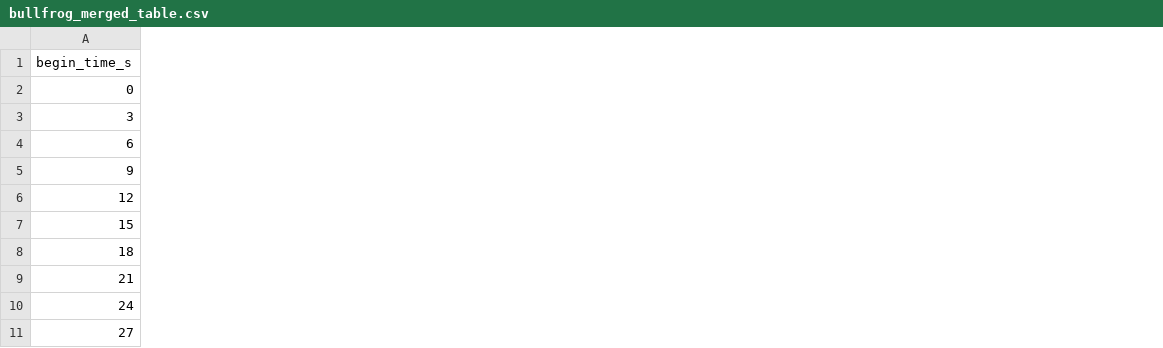
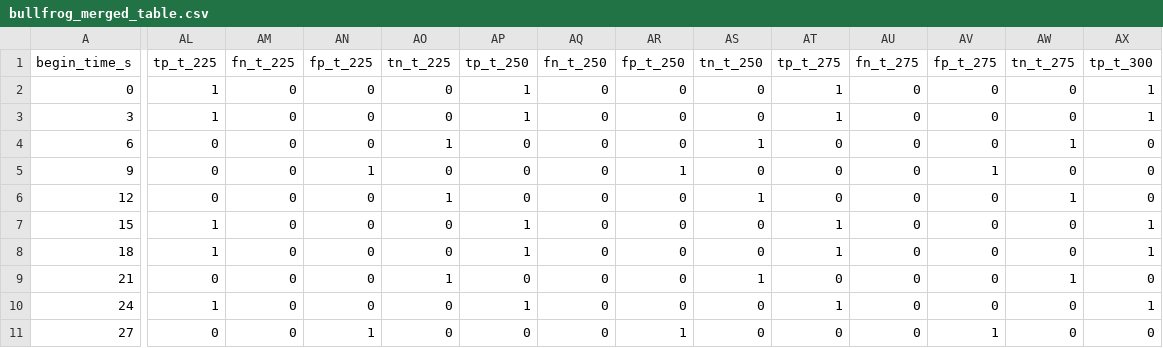
Before and after one commit to DianaTao/SoundHub, a CSV file: output/bullfrog_merged_table.csv, drawn as a sheet; only a part is shown, gaps mark what is left out; the diff covers the shown part only; the diff names each change by its address in the sheet, - before the commit and + after, or states it on an @@ line.

Commit message:
fix training size for bullfrog

```diff
--- a/output/bullfrog_merged_table.csv
+++ b/output/bullfrog_merged_table.csv
+column AL (tp_t_225), rows 2-11: 1 | 1 | 0 | 0 | 0 | 1 | 1 | 0 | 1 | 0
+column AM (fn_t_225), rows 2-11: all 0
+column AN (fp_t_225), rows 2-11: 0 | 0 | 0 | 1 | 0 | 0 | 0 | 0 | 0 | 1
+column AO (tn_t_225), rows 2-11: 0 | 0 | 1 | 0 | 1 | 0 | 0 | 1 | 0 | 0
+column AP (tp_t_250), rows 2-11: 1 | 1 | 0 | 0 | 0 | 1 | 1 | 0 | 1 | 0
+column AQ (fn_t_250), rows 2-11: all 0
+column AR (fp_t_250), rows 2-11: 0 | 0 | 0 | 1 | 0 | 0 | 0 | 0 | 0 | 1
+column AS (tn_t_250), rows 2-11: 0 | 0 | 1 | 0 | 1 | 0 | 0 | 1 | 0 | 0
+column AT (tp_t_275), rows 2-11: 1 | 1 | 0 | 0 | 0 | 1 | 1 | 0 | 1 | 0
+column AU (fn_t_275), rows 2-11: all 0
+column AV (fp_t_275), rows 2-11: 0 | 0 | 0 | 1 | 0 | 0 | 0 | 0 | 0 | 1
+column AW (tn_t_275), rows 2-11: 0 | 0 | 1 | 0 | 1 | 0 | 0 | 1 | 0 | 0
+column AX (tp_t_300), rows 2-11: 1 | 1 | 0 | 0 | 0 | 1 | 1 | 0 | 1 | 0
```
Also changed, not shown: 3 added columns elsewhere in this file, output/bullfrog_metrics_summary.csv, 4 other files.
